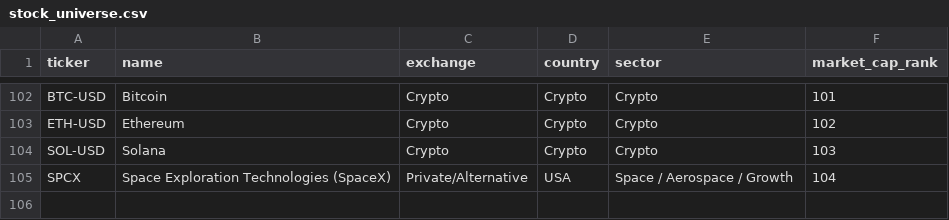
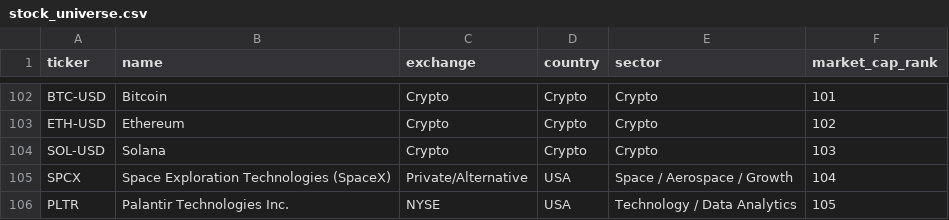
Before and after one commit to callumpuckett/signalscope-ai, a CSV file: stock_universe.csv, drawn as a sheet; only a part is shown, gaps mark what is left out.

Commit message:
Add Palantir to stock universe CSV

```diff
--- a/stock_universe.csv
+++ b/stock_universe.csv
@@ -105 +105,2 @@ SOL-USD,Solana,Crypto,Crypto,Crypto,103
 SPCX,Space Exploration Technologies (SpaceX),Private/Alternative,USA,Space / Aerospace / Growth,104
+PLTR,Palantir Technologies Inc.,NYSE,USA,Technology / Data Analytics,105
```
